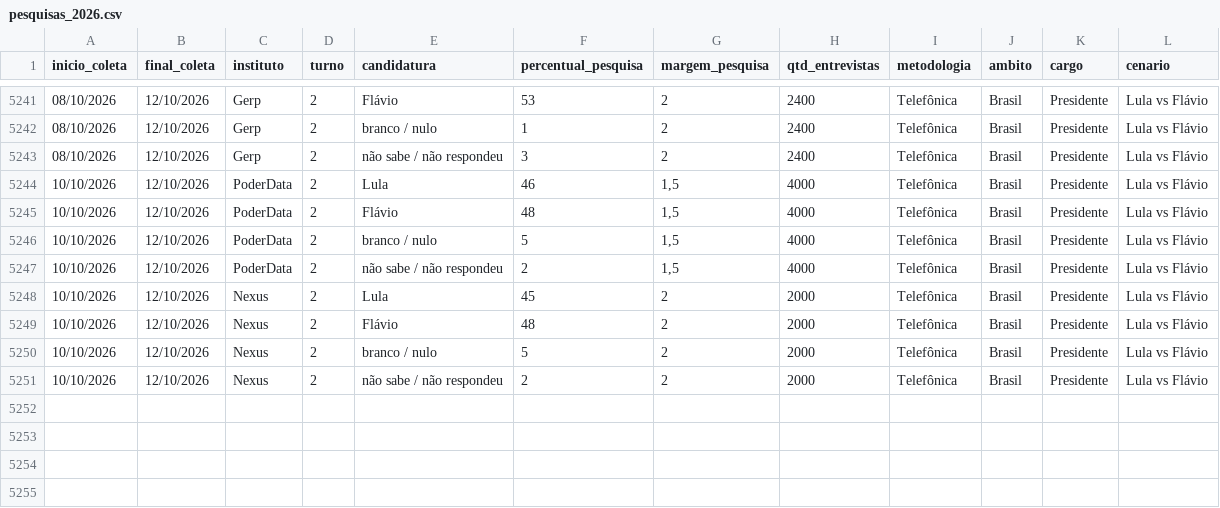
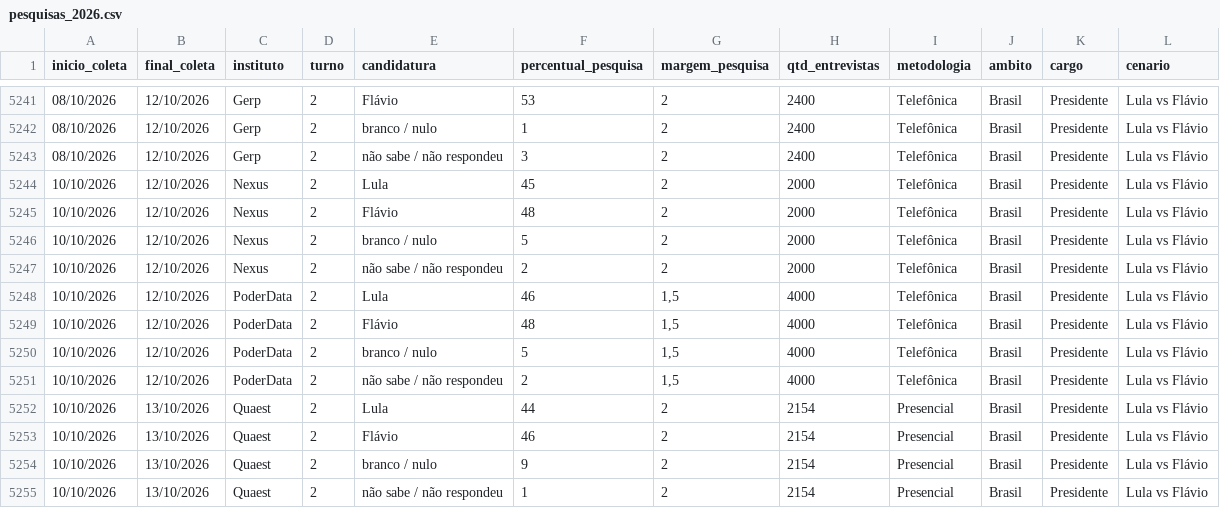
Before and after one commit to rnmag/agregR, a CSV file: inst/extdata/pesquisas_2026.csv, drawn as a sheet; only a part is shown, gaps mark what is left out.

Commit message:
data update

```diff
--- a/inst/extdata/pesquisas_2026.csv
+++ b/inst/extdata/pesquisas_2026.csv
@@ -5243,2 +5243,6 @@
 08/10/2026;12/10/2026;Gerp;2;não sabe / não respondeu;3;2;2400;Telefônica;Brasil;Presidente;Lula vs Flávio
+10/10/2026;12/10/2026;Nexus;2;Lula;45;2;2000;Telefônica;Brasil;Presidente;Lula vs Flávio
+10/10/2026;12/10/2026;Nexus;2;Flávio;48;2;2000;Telefônica;Brasil;Presidente;Lula vs Flávio
+10/10/2026;12/10/2026;Nexus;2;branco / nulo;5;2;2000;Telefônica;Brasil;Presidente;Lula vs Flávio
+10/10/2026;12/10/2026;Nexus;2;não sabe / não respondeu;2;2;2000;Telefônica;Brasil;Presidente;Lula vs Flávio
 10/10/2026;12/10/2026;PoderData;2;Lula;46;1,5;4000;Telefônica;Brasil;Presidente;Lula vs Flávio
@@ -5247,5 +5251,5 @@
 10/10/2026;12/10/2026;PoderData;2;não sabe / não respondeu;2;1,5;4000;Telefônica;Brasil;Presidente;Lula vs Flávio
-10/10/2026;12/10/2026;Nexus;2;Lula;45;2;2000;Telefônica;Brasil;Presidente;Lula vs Flávio
-10/10/2026;12/10/2026;Nexus;2;Flávio;48;2;2000;Telefônica;Brasil;Presidente;Lula vs Flávio
-10/10/2026;12/10/2026;Nexus;2;branco / nulo;5;2;2000;Telefônica;Brasil;Presidente;Lula vs Flávio
-10/10/2026;12/10/2026;Nexus;2;não sabe / não respondeu;2;2;2000;Telefônica;Brasil;Presidente;Lula vs Flávio
+10/10/2026;13/10/2026;Quaest;2;Lula;44;2;2154;Presencial;Brasil;Presidente;Lula vs Flávio
+10/10/2026;13/10/2026;Quaest;2;Flávio;46;2;2154;Presencial;Brasil;Presidente;Lula vs Flávio
+10/10/2026;13/10/2026;Quaest;2;branco / nulo;9;2;2154;Presencial;Brasil;Presidente;Lula vs Flávio
+10/10/2026;13/10/2026;Quaest;2;não sabe / não respondeu;1;2;2154;Presencial;Brasil;Presidente;Lula vs Flávio
```
